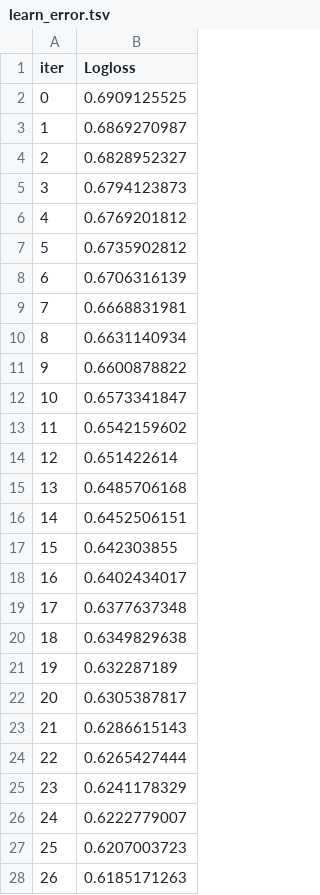
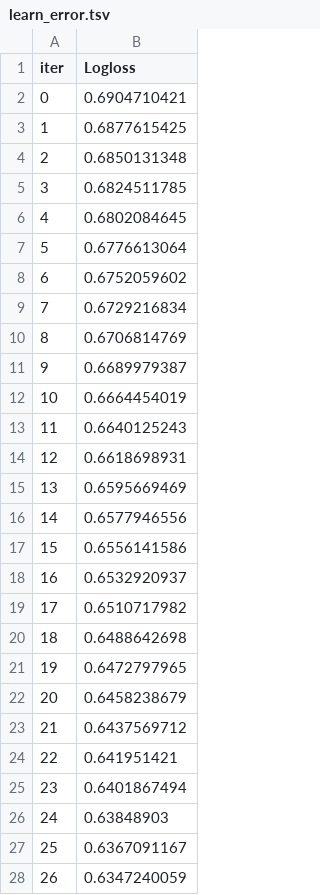
Before and after one commit to GuttoF/client_churn_prediction, a TSV file: notebooks/catboost_info/learn_error.tsv, drawn as a sheet; only a part is shown; the diff covers the shown part only.

```diff
--- a/notebooks/catboost_info/learn_error.tsv
+++ b/notebooks/catboost_info/learn_error.tsv
@@ -1,28 +1,28 @@
 iter	Logloss
-0	0.6909125525
-1	0.6869270987
-2	0.6828952327
-3	0.6794123873
-4	0.6769201812
-5	0.6735902812
-6	0.6706316139
-7	0.6668831981
-8	0.6631140934
-9	0.6600878822
-10	0.6573341847
-11	0.6542159602
-12	0.651422614
-13	0.6485706168
-14	0.6452506151
-15	0.642303855
-16	0.6402434017
-17	0.6377637348
-18	0.6349829638
-19	0.632287189
-20	0.6305387817
-21	0.6286615143
-22	0.6265427444
-23	0.6241178329
-24	0.6222779007
-25	0.6207003723
-26	0.6185171263
+0	0.6904710421
+1	0.6877615425
+2	0.6850131348
+3	0.6824511785
+4	0.6802084645
+5	0.6776613064
+6	0.6752059602
+7	0.6729216834
+8	0.6706814769
+9	0.6689979387
+10	0.6664454019
+11	0.6640125243
+12	0.6618698931
+13	0.6595669469
+14	0.6577946556
+15	0.6556141586
+16	0.6532920937
+17	0.6510717982
+18	0.6488642698
+19	0.6472797965
+20	0.6458238679
+21	0.6437569712
+22	0.641951421
+23	0.6401867494
+24	0.63848903
+25	0.6367091167
+26	0.6347240059
```
Also changed, not shown: 73 edited cells elsewhere in this file, notebooks/catboost_info/time_left.tsv, 11 other files.
